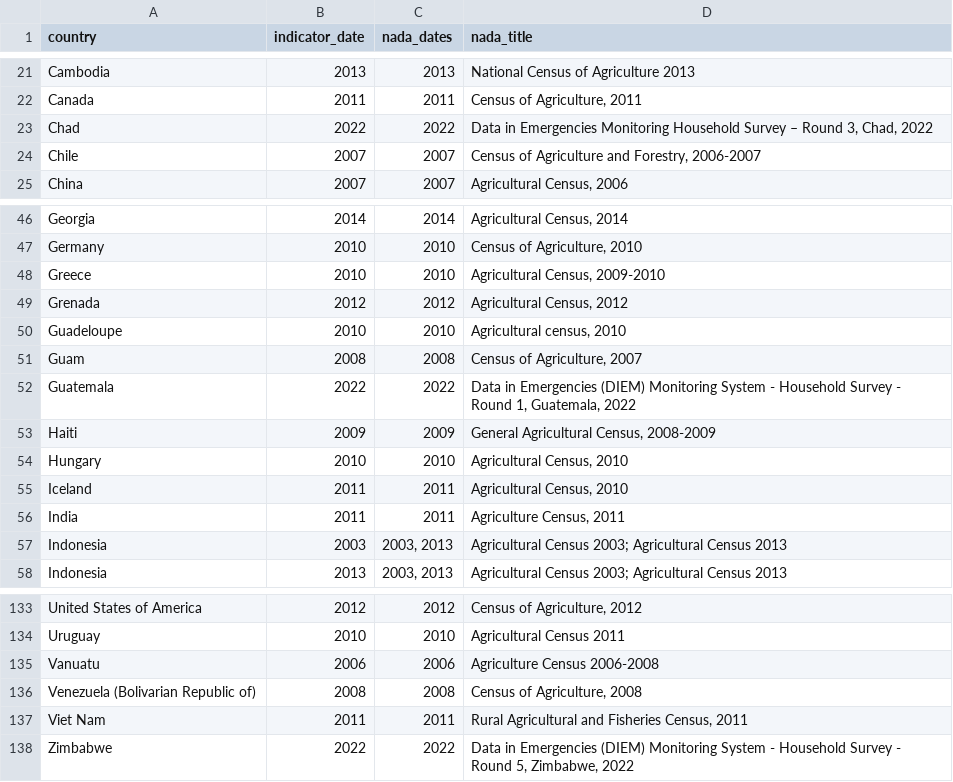
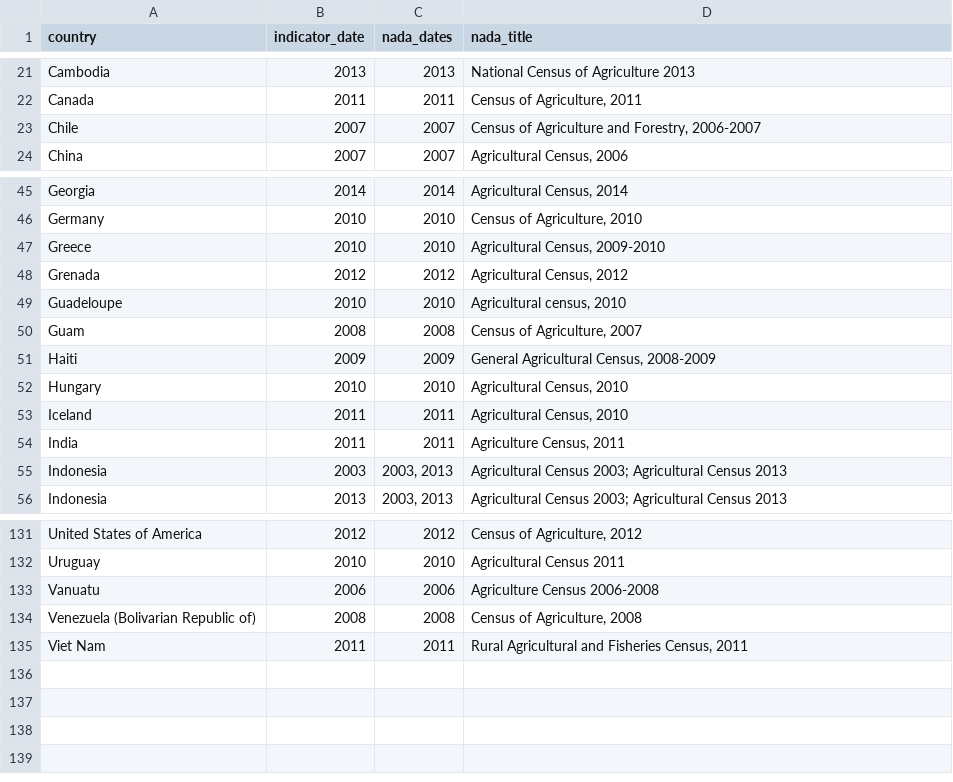
Before and after one commit to worldbank/SPI, a CSV file: 01_raw_data/4.1_SOCS/D4.1.2.CEN.AGRI_NADA_FAO.csv, drawn as a sheet; only a part is shown, gaps mark what is left out.

```diff
--- a/01_raw_data/4.1_SOCS/D4.1.2.CEN.AGRI_NADA_FAO.csv
+++ b/01_raw_data/4.1_SOCS/D4.1.2.CEN.AGRI_NADA_FAO.csv
@@ -22,3 +22,2 @@
 "Canada",2011,"2011","Census of Agriculture, 2011"
-"Chad",2022,"2022","Data in Emergencies Monitoring Household Survey – Round 3, Chad, 2022"
 "Chile",2007,"2007","Census of Agriculture and Forestry, 2006-2007"
@@ -51,3 +50,2 @@
 "Guam",2008,"2008","Census of Agriculture, 2007"
-"Guatemala",2022,"2022","Data in Emergencies (DIEM) Monitoring System - Household Survey - Round 1, Guatemala, 2022"
 "Haiti",2009,"2009","General Agricultural Census, 2008-2009"
@@ -137,2 +135 @@
 "Viet Nam",2011,"2011","Rural Agricultural and Fisheries Census, 2011"
-"Zimbabwe",2022,"2022","Data in Emergencies (DIEM) Monitoring System - Household Survey - Round 5, Zimbabwe, 2022"
```
Also changed, not shown: 01_raw_data/4.1_SOCS/D4.1.5.SVY.AGRI_annual.csv, 10 other files.
